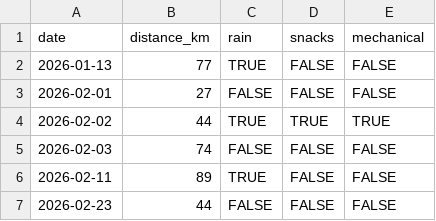
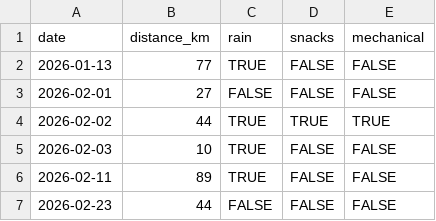
Before and after one commit to Martin-e-k/vcta, a CSV file: data/rides/Bjarne Bjergben.csv, drawn as a sheet.

```diff
--- a/data/rides/Bjarne Bjergben.csv
+++ b/data/rides/Bjarne Bjergben.csv
@@ -4,3 +4,3 @@
 2026-02-02,44,TRUE,TRUE,TRUE
-2026-02-03,74,FALSE,FALSE,FALSE
+2026-02-03,10,TRUE,FALSE,FALSE
 2026-02-11,89,TRUE,FALSE,FALSE
```
Also changed, not shown: 6 other files.
